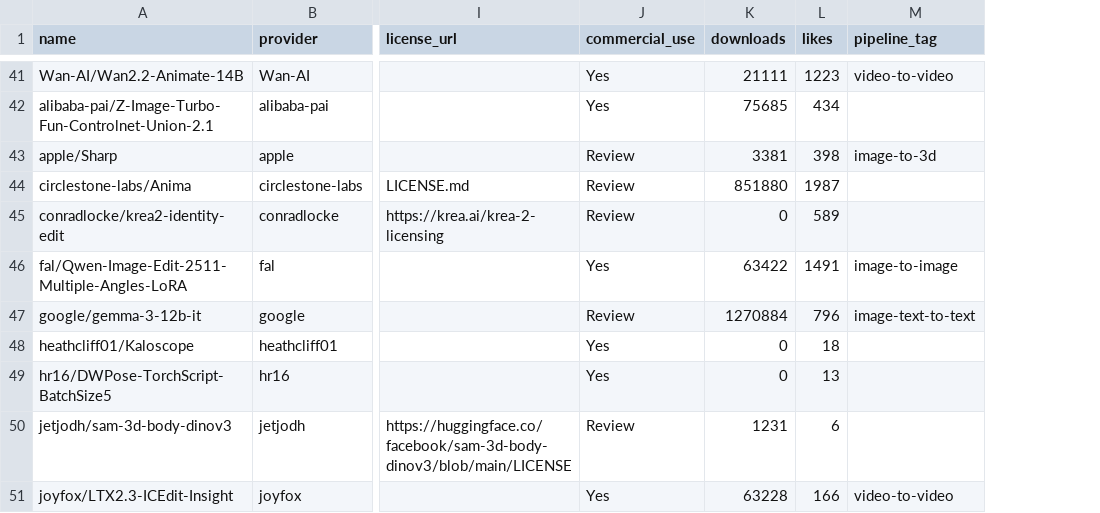
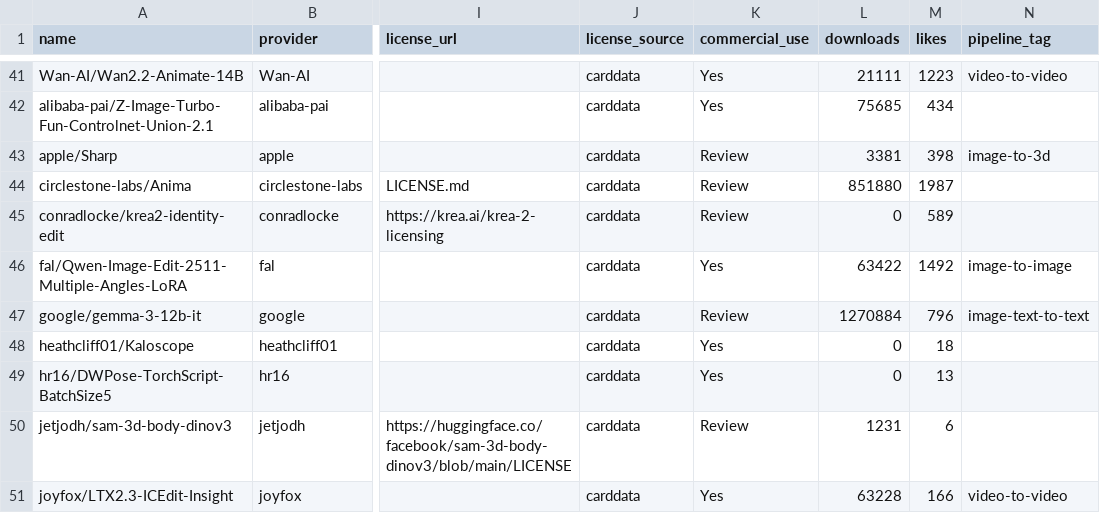
Before and after one commit to BradPita/Zaokaa-License-Database, a CSV file: data/licenses_output.csv, drawn as a sheet; only a part is shown, gaps mark what is left out; addresses are those after the commit; the diff covers the shown part only; the diff names each change by its address in the sheet, - before the commit and + after, or states it on an @@ line.

```diff
--- a/data/licenses_output.csv
+++ b/data/licenses_output.csv
+column J (license_source), rows 41-51: all carddata
-M46 (likes): 1491
+M46 (likes): 1492
```
Also changed, not shown: 19 edited cells elsewhere in this file, 3 other files.
